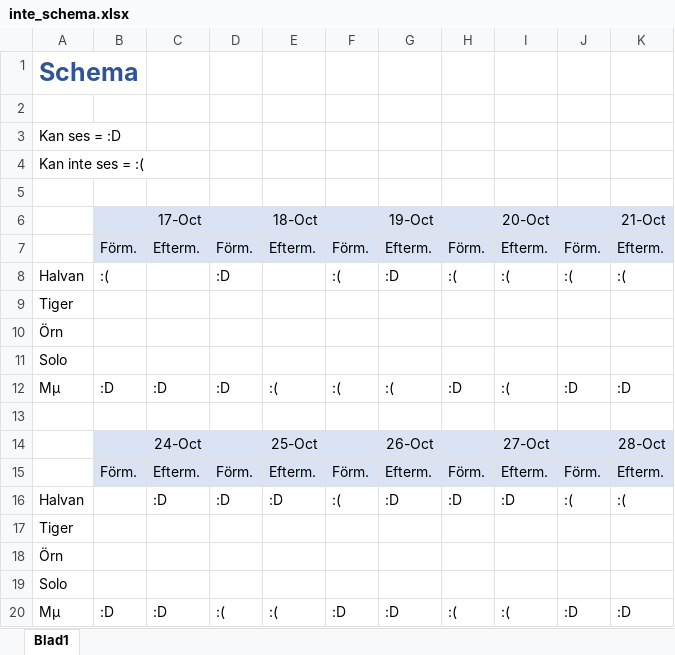
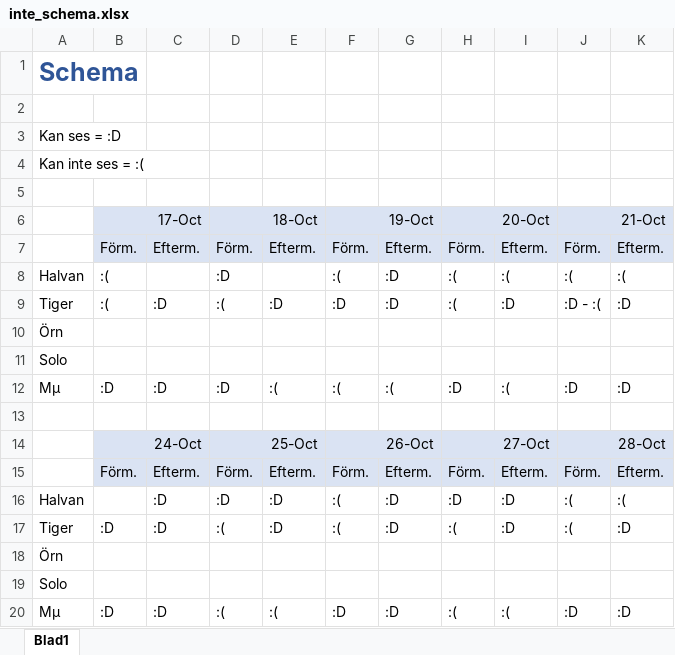
Before and after one commit to machalvan/inte-terminal, an Excel workbook: inte_schema.xlsx, sheet Blad1, drawn as a sheet; values as stored, in another font and other column widths than the file's, no borders; removed rows and columns are numbered as before the commit, all else as after; the diff names each change by its address in the sheet, - before the commit and + after, or states it on an @@ line.

Commit message:
Lagt in de tider jag kan

```diff
--- a/inte_schema.xlsx (sheet Blad1)
+++ b/inte_schema.xlsx (sheet Blad1)
-row 9: Tiger
+row 9: Tiger | :( | :D | :( | :D | :D | :D | :( | :D | :D - :( | :D
-row 17: Tiger
+row 17: Tiger | :D | :D | :( | :D | :( | :D | :( | :D | :( | :D
```
